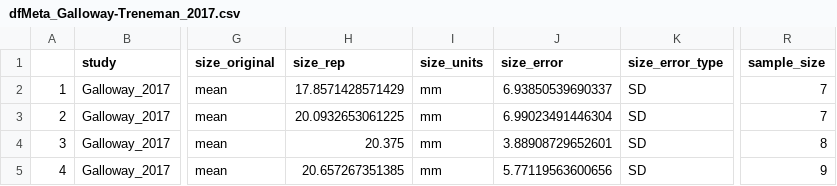
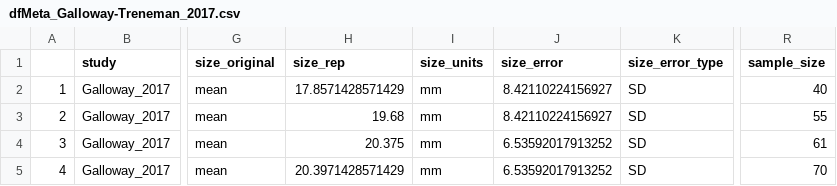
Before and after one commit to elahi/sbs_analysis, a CSV file: sbs_meta/output/dfMeta_Galloway-Treneman_2017.csv, drawn as a sheet; only a part is shown, gaps mark what is left out; the diff names each change by its address in the sheet, - before the commit and + after, or states it on an @@ line.

Commit message:
remade meta fig with updated tren data

```diff
--- a/sbs_meta/output/dfMeta_Galloway-Treneman_2017.csv
+++ b/sbs_meta/output/dfMeta_Galloway-Treneman_2017.csv
-J2 (size_error): 6.93850539690337
+J2 (size_error): 8.42110224156927
-R2 (sample_size): 7
+R2 (sample_size): 40
-H3 (size_rep): 20.0932653061225
+H3 (size_rep): 19.68
-J3 (size_error): 6.99023491446304
+J3 (size_error): 8.42110224156927
-R3 (sample_size): 7
+R3 (sample_size): 55
-J4 (size_error): 3.88908729652601
+J4 (size_error): 6.53592017913252
-R4 (sample_size): 8
+R4 (sample_size): 61
-H5 (size_rep): 20.657267351385
+H5 (size_rep): 20.3971428571429
-J5 (size_error): 5.77119563600656
+J5 (size_error): 6.53592017913252
-R5 (sample_size): 9
+R5 (sample_size): 70
```
Also changed, not shown: 11 other files.
